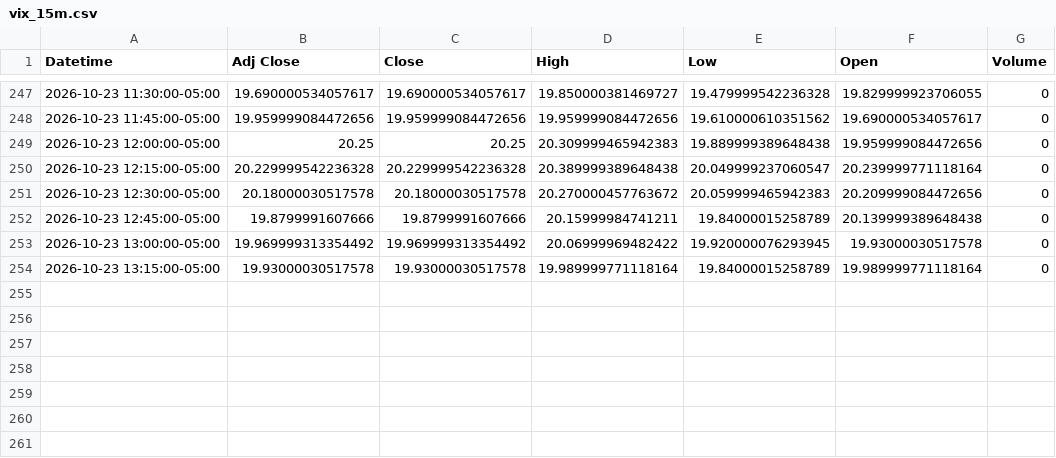
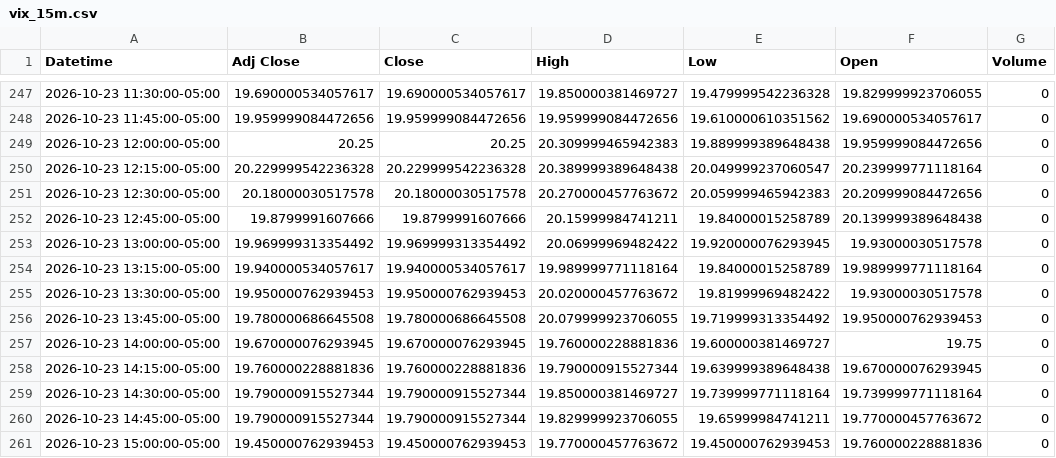
Before and after one commit to Jordan4369/mes-data, a CSV file: data/vix_15m.csv, drawn as a sheet; only a part is shown, gaps mark what is left out.

Commit message:
update data

```diff
--- a/data/vix_15m.csv
+++ b/data/vix_15m.csv
@@ -253,2 +253,9 @@ Datetime,Adj Close,Close,High,Low,Open,Volume
 2026-10-23 13:00:00-05:00,19.969999313354492,19.969999313354492,20.06999969482422,19.920000076293945,19.93000030517578,0
-2026-10-23 13:15:00-05:00,19.93000030517578,19.93000030517578,19.989999771118164,19.84000015258789,19.989999771118164,0
+2026-10-23 13:15:00-05:00,19.940000534057617,19.940000534057617,19.989999771118164,19.84000015258789,19.989999771118164,0
+2026-10-23 13:30:00-05:00,19.950000762939453,19.950000762939453,20.020000457763672,19.81999969482422,19.93000030517578,0
+2026-10-23 13:45:00-05:00,19.780000686645508,19.780000686645508,20.079999923706055,19.719999313354492,19.950000762939453,0
+2026-10-23 14:00:00-05:00,19.670000076293945,19.670000076293945,19.760000228881836,19.600000381469727,19.75,0
+2026-10-23 14:15:00-05:00,19.760000228881836,19.760000228881836,19.790000915527344,19.639999389648438,19.670000076293945,0
+2026-10-23 14:30:00-05:00,19.790000915527344,19.790000915527344,19.850000381469727,19.739999771118164,19.739999771118164,0
+2026-10-23 14:45:00-05:00,19.790000915527344,19.790000915527344,19.829999923706055,19.65999984741211,19.770000457763672,0
+2026-10-23 15:00:00-05:00,19.450000762939453,19.450000762939453,19.770000457763672,19.450000762939453,19.760000228881836,0
```
Also changed, not shown: data/es_15m.csv, data/es_1h.csv, 1 other file.
